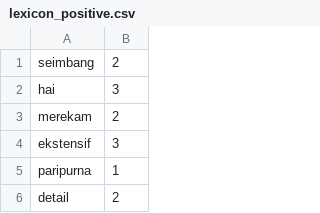
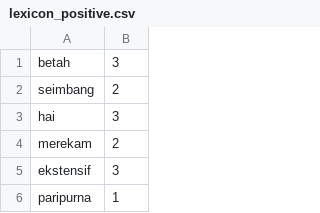
Before and after one commit to rahmanafif/ml_sentiment_analysis, a CSV file: lexicon/lexicon_positive.csv, drawn as a sheet; only a part is shown; the shorter side is filled out with more unchanged rows.

```diff
--- a/lexicon/lexicon_positive.csv
+++ b/lexicon/lexicon_positive.csv
@@ -1 +1,2 @@
+betah,3
 seimbang,2
```
Also changed, not shown: lexicon/lexicon_negative.csv.
